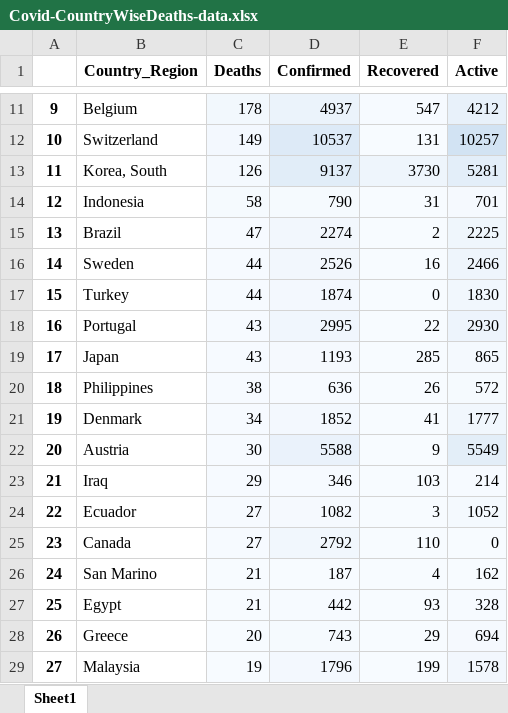
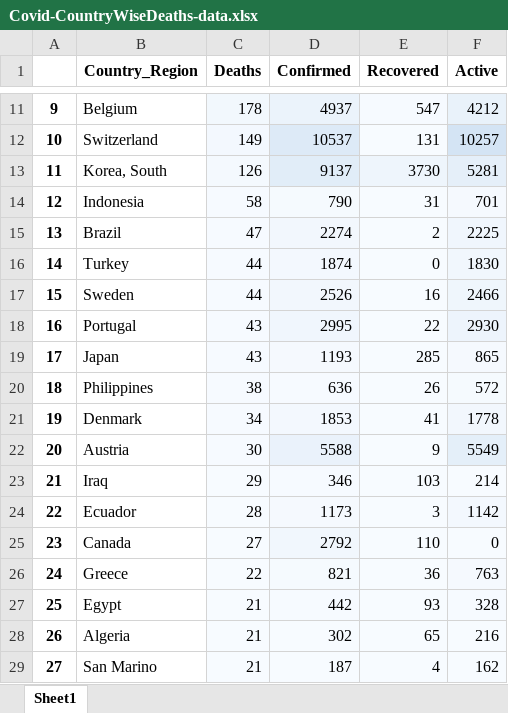
Before and after one commit to rvg296/Covid19-JHUDashboard-LiveData-Extraction, an Excel workbook: Covid-CountryWiseDeaths-data.xlsx, sheet Sheet1, drawn as a sheet; only a part is shown, gaps mark what is left out; values as stored, in another font and other column widths than the file's, no borders; the diff covers the shown part only; the diff names each change by its address in the sheet, - before the commit and + after, or states it on an @@ line.

```diff
--- a/Covid-CountryWiseDeaths-data.xlsx (sheet Sheet1)
+++ b/Covid-CountryWiseDeaths-data.xlsx (sheet Sheet1)
-B16 (Country_Region): Sweden
+B16 (Country_Region): Turkey
-D16 (Confirmed): 2526
+D16 (Confirmed): 1874
-E16 (Recovered): 16
+E16 (Recovered): 0
-F16 (Active): 2466
+F16 (Active): 1830
-B17 (Country_Region): Turkey
+B17 (Country_Region): Sweden
-D17 (Confirmed): 1874
+D17 (Confirmed): 2526
-E17 (Recovered): 0
+E17 (Recovered): 16
-F17 (Active): 1830
+F17 (Active): 2466
-D21 (Confirmed): 1852
+D21 (Confirmed): 1853
-F21 (Active): 1777
+F21 (Active): 1778
-C24 (Deaths): 27
+C24 (Deaths): 28
-D24 (Confirmed): 1082
+D24 (Confirmed): 1173
-F24 (Active): 1052
+F24 (Active): 1142
-B26 (Country_Region): San Marino
+B26 (Country_Region): Greece
-C26 (Deaths): 21
+C26 (Deaths): 22
-D26 (Confirmed): 187
+D26 (Confirmed): 821
-E26 (Recovered): 4
+E26 (Recovered): 36
-F26 (Active): 162
+F26 (Active): 763
-B28 (Country_Region): Greece
+B28 (Country_Region): Algeria
-C28 (Deaths): 20
+C28 (Deaths): 21
-D28 (Confirmed): 743
+D28 (Confirmed): 302
-E28 (Recovered): 29
+E28 (Recovered): 65
-F28 (Active): 694
+F28 (Active): 216
-B29 (Country_Region): Malaysia
+B29 (Country_Region): San Marino
-C29 (Deaths): 19
+C29 (Deaths): 21
-D29 (Confirmed): 1796
+D29 (Confirmed): 187
-E29 (Recovered): 199
+E29 (Recovered): 4
-F29 (Active): 1578
+F29 (Active): 162
```
Also changed, not shown: 1 added row, 1 removed row, 518 edited cells and cell formats elsewhere in this sheet, Covid-US-Countywise-data.xlsx, 1 other file.
